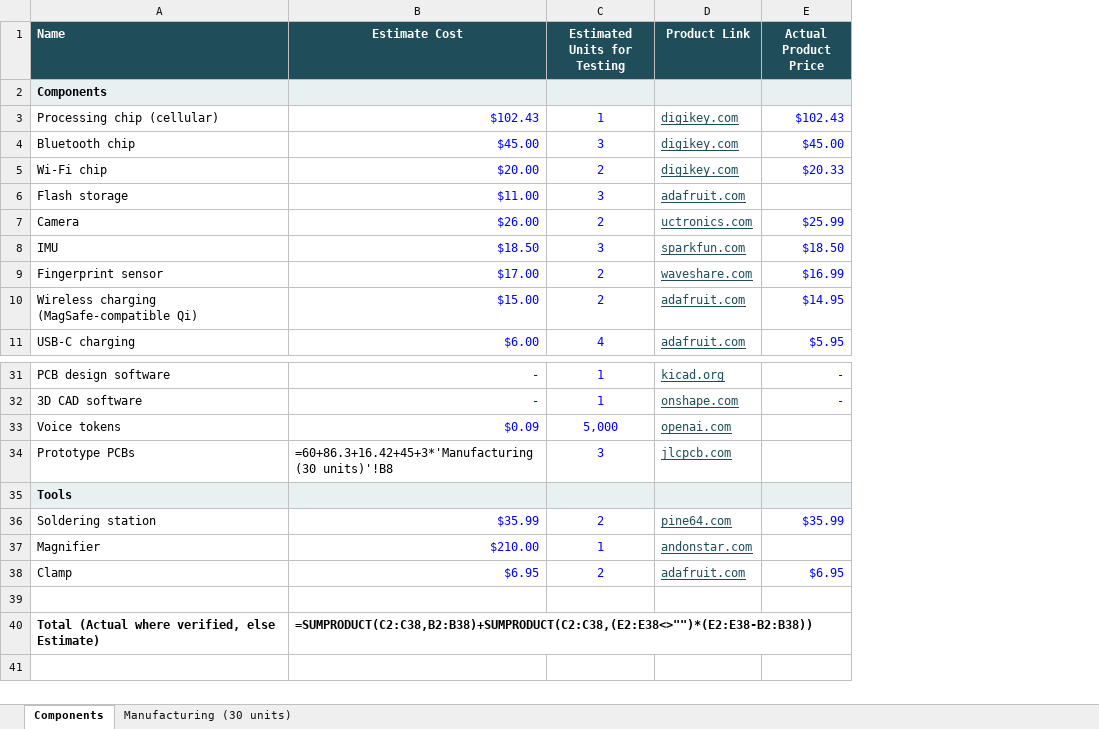
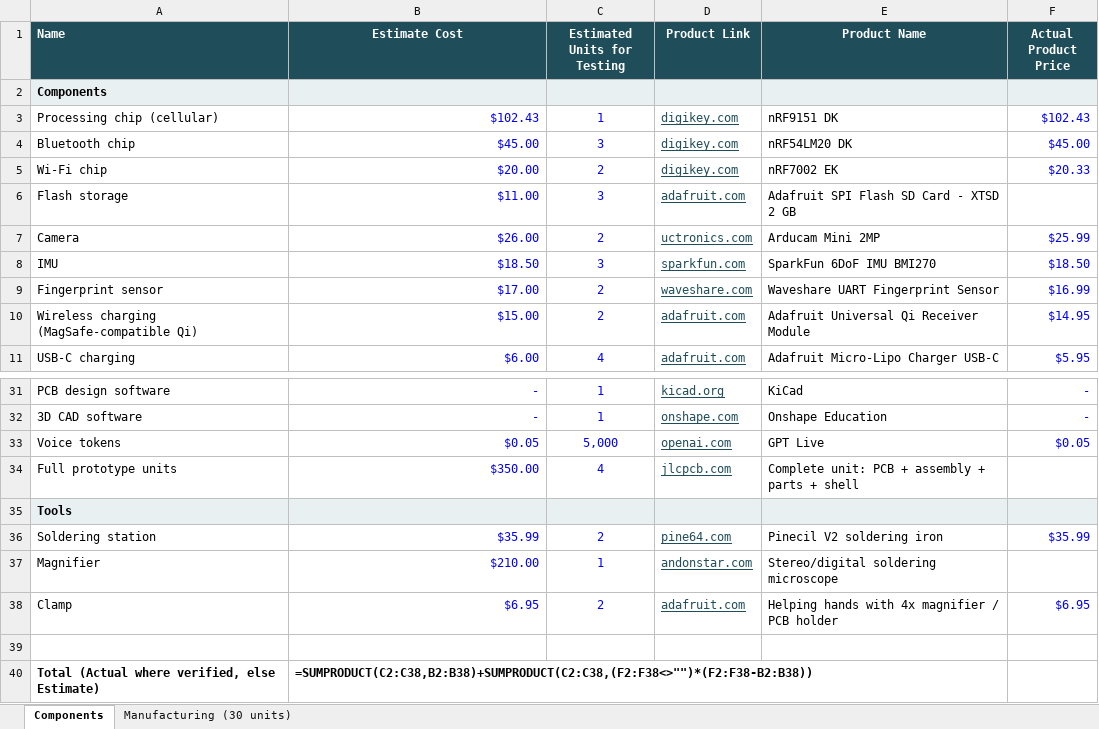
Before and after one commit to agenticaiuw/hivemind, an Excel workbook: agent_sessions/2026_09_29_BREAKOUT_BARECHIP_BUDGET/Hivemind_Hardware_Budget.xlsx, sheet Components, drawn as a sheet; only a part is shown, gaps mark what is left out; values as stored, in another font and other column widths than the file's, no borders; formulas without a stored value are shown as written; removed rows and columns are numbered as before the commit, all else as after; the diff names each change by its address in the sheet, - before the commit and + after, or states it on an @@ line.

```diff
--- a/agent_sessions/2026_09_29_BREAKOUT_BARECHIP_BUDGET/Hivemind_Hardware_Budget.xlsx (sheet Components)
+++ b/agent_sessions/2026_09_29_BREAKOUT_BARECHIP_BUDGET/Hivemind_Hardware_Budget.xlsx (sheet Components)
+column E (Product Name), rows 3-11: nRF9151 DK | nRF54LM20 DK | nRF7002 EK | Adafruit SPI Flash SD Card - XTSD 2 GB | Arducam Mini 2MP | SparkFun 6DoF IMU BMI270 | Waveshare UART Fingerprint Sensor | Adafruit Universal Qi Receiver Module | Adafruit Micro-Lipo Charger USB-C; rows 31-33: KiCad | Onshape Education | GPT Live; rows 36-38: Pinecil V2 soldering iron | Stereo/digital soldering microscope | Helping hands with 4x magnifier / PCB holder
-B33 (Estimate Cost): $0.09
+B33 (Estimate Cost): $0.05
-F33 (Actual Product Price): (empty)
+F33 (Actual Product Price): $0.05
-row 34: Prototype PCBs | =60+86.3+16.42+45+3*'Manufacturing (30 units)'!B8 | 3 | jlcpcb.com
+row 34: Full prototype units | $350.00 | 4 | jlcpcb.com | Complete unit: PCB + assembly + parts + shell
-B40 (Estimate Cost): =SUMPRODUCT(C2:C38,B2:B38)+SUMPRODUCT(C2:C38,(E2:E38<>"")*(E2:E38-B2:B38))
+B40 (Estimate Cost): =SUMPRODUCT(C2:C38,B2:B38)+SUMPRODUCT(C2:C38,(F2:F38<>"")*(F2:F38-B2:B38))
```
Also changed, not shown: 2 other files.
